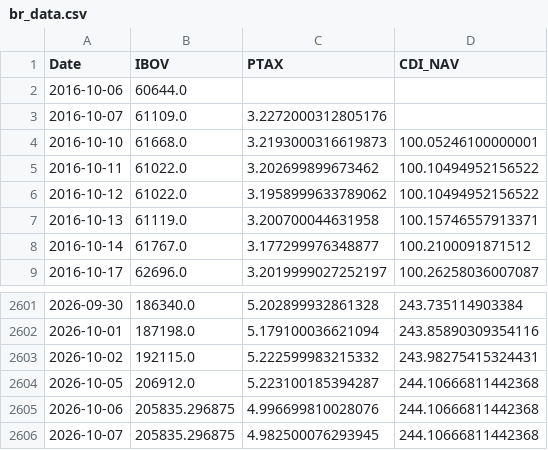
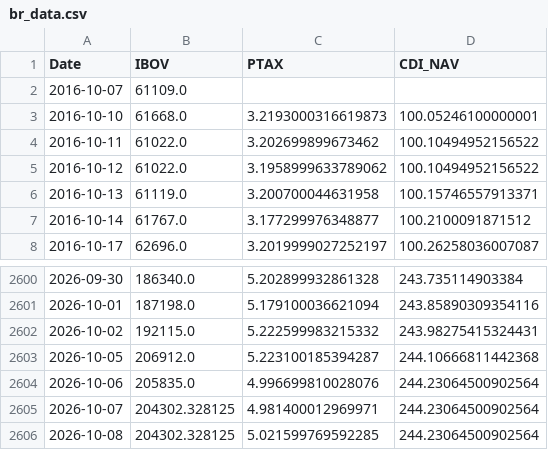
Before and after one commit to Edu-Moreira/Elros, a CSV file: quant-vercel/public/data/br_data.csv, drawn as a sheet; only a part is shown, gaps mark what is left out.

```diff
--- a/quant-vercel/public/data/br_data.csv
+++ b/quant-vercel/public/data/br_data.csv
@@ -1,4 +1,3 @@
 Date,IBOV,PTAX,CDI_NAV
-2016-10-06,60644.0,,
-2016-10-07,61109.0,3.2272000312805176,
+2016-10-07,61109.0,,
 2016-10-10,61668.0,3.2193000316619873,100.05246100000001
@@ -2604,3 +2603,4 @@ Date,IBOV,PTAX,CDI_NAV
 2026-10-05,206912.0,5.223100185394287,244.10666811442368
-2026-10-06,205835.296875,4.996699810028076,244.10666811442368
-2026-10-07,205835.296875,4.982500076293945,244.10666811442368
+2026-10-06,205835.0,4.996699810028076,244.23064500902564
+2026-10-07,204302.328125,4.981400012969971,244.23064500902564
+2026-10-08,204302.328125,5.021599769592285,244.23064500902564
```
Also changed, not shown: 2 other files.
